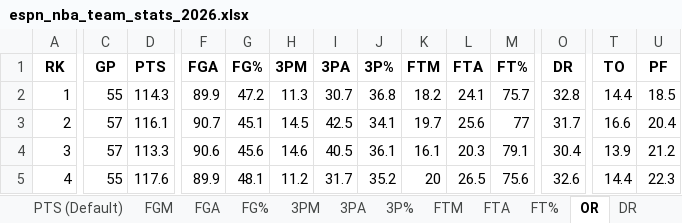
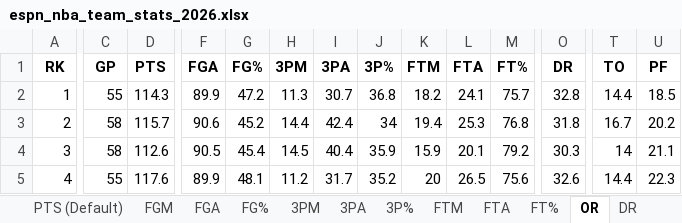
Before and after one commit to JadenDabreo/PlayerValue, an Excel workbook: Team_base_stats/espn_nba_team_stats_2026.xlsx, sheet OR, drawn as a sheet; only a part is shown, gaps mark what is left out; values as stored, in another font and other column widths than the file's, no borders; the diff covers the shown part only; the diff names each change by its address in the sheet, - before the commit and + after, or states it on an @@ line.

```diff
--- a/Team_base_stats/espn_nba_team_stats_2026.xlsx (sheet OR)
+++ b/Team_base_stats/espn_nba_team_stats_2026.xlsx (sheet OR)
-C3:C4 (GP): 57
+C3:C4 (GP): 58
-D3 (PTS): 116.1
+D3 (PTS): 115.7
-F3 (FGA): 90.7
+F3 (FGA): 90.6
-G3 (FG%): 45.1
+G3 (FG%): 45.2
-H3 (3PM): 14.5
+H3 (3PM): 14.4
-I3 (3PA): 42.5
+I3 (3PA): 42.4
-J3 (3P%): 34.1
+J3 (3P%): 34
-K3 (FTM): 19.7
+K3 (FTM): 19.4
-L3 (FTA): 25.6
+L3 (FTA): 25.3
-M3 (FT%): 77
+M3 (FT%): 76.8
-O3 (DR): 31.7
+O3 (DR): 31.8
-T3 (TO): 16.6
+T3 (TO): 16.7
-U3 (PF): 20.4
+U3 (PF): 20.2
-D4 (PTS): 113.3
+D4 (PTS): 112.6
-F4 (FGA): 90.6
+F4 (FGA): 90.5
-G4 (FG%): 45.6
+G4 (FG%): 45.4
-H4 (3PM): 14.6
+H4 (3PM): 14.5
-I4 (3PA): 40.5
+I4 (3PA): 40.4
-J4 (3P%): 36.1
+J4 (3P%): 35.9
-K4 (FTM): 16.1
+K4 (FTM): 15.9
-L4 (FTA): 20.3
+L4 (FTA): 20.1
-M4 (FT%): 79.1
+M4 (FT%): 79.2
-O4 (DR): 30.4
+O4 (DR): 30.3
-T4 (TO): 13.9
+T4 (TO): 14
-U4 (PF): 21.2
+U4 (PF): 21.1
```
Also changed, not shown: 2 added rows, 2 removed rows and 267 edited cells elsewhere in this sheet, sheet FT%, sheet AST, sheet FGA, sheet FG%, sheet 3P%, sheet PTS (Default), 10 more sheets, Contracts/basketball_reference_contracts_with_teams.xlsx, DARKO_stats/darko_talent_processed_2026.xlsx, 7 other files.
